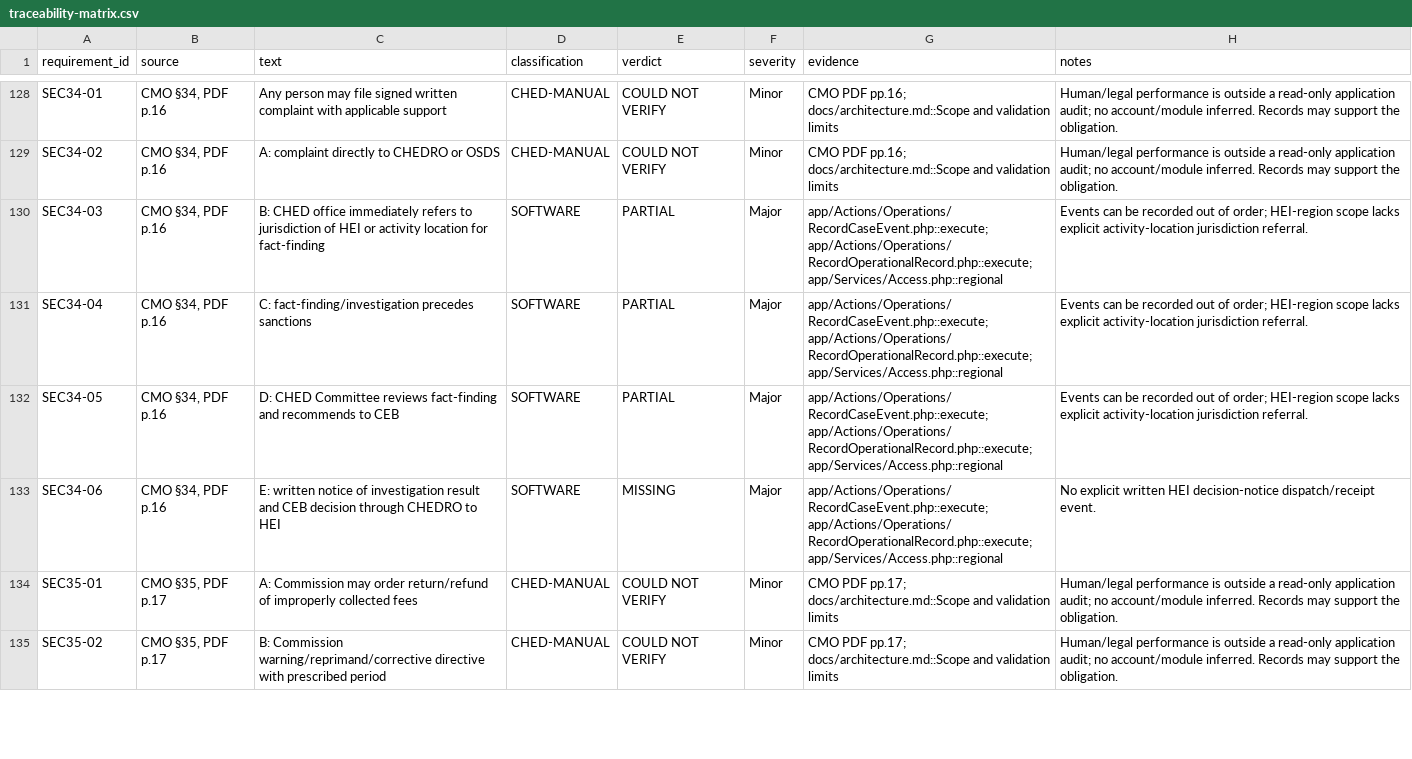
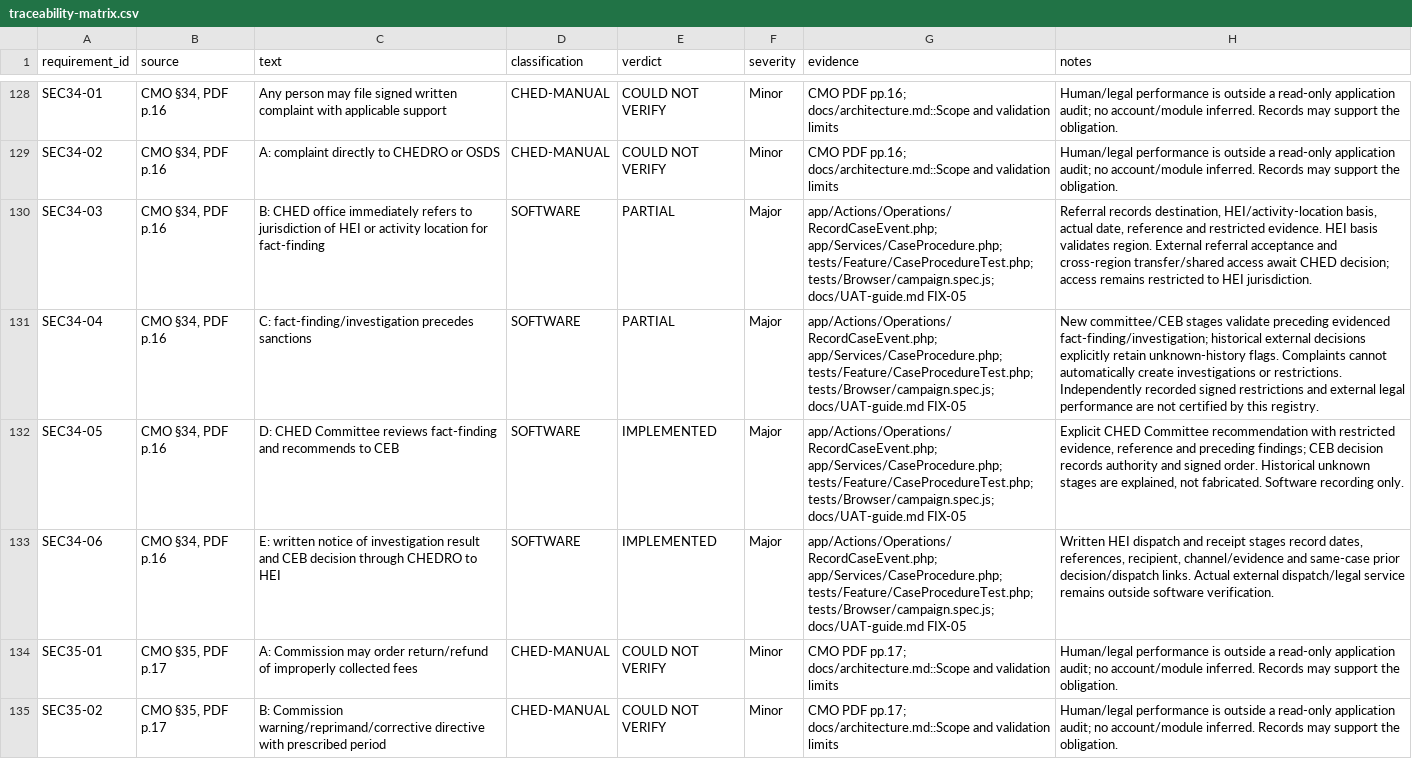
Before and after one commit to itsmeches/LAKBAY, a CSV file: docs/traceability-matrix.csv, drawn as a sheet; only a part is shown, gaps mark what is left out; the diff names each change by its address in the sheet, - before the commit and + after, or states it on an @@ line.

Commit message:
Complete restricted complaint procedural history (FIX-05)

```diff
--- a/docs/traceability-matrix.csv
+++ b/docs/traceability-matrix.csv
-G130:G133 (evidence): app/Actions/Operations/RecordCaseEvent.php::execute; app/Actions/Operations/RecordOperationalRecord.php::execute; app/Services/Access.php::regional
+G130:G133 (evidence): app/Actions/Operations/RecordCaseEvent.php; app/Services/CaseProcedure.php; tests/Feature/CaseProcedureTest.php; tests/Browser/campaign.spec.js; docs/UAT-guide.md FIX-05
-H130 (notes): Events can be recorded out of order; HEI-region scope lacks explicit activity-location jurisdiction referral.
+H130 (notes): Referral records destination, HEI/activity-location basis, actual date, reference and restricted evidence. HEI basis validates region. External referral acceptance and cross-region transfer/shared access await CHED decision; access remains restricted to HEI jurisdiction.
-H131 (notes): Events can be recorded out of order; HEI-region scope lacks explicit activity-location jurisdiction referral.
+H131 (notes): New committee/CEB stages validate preceding evidenced fact-finding/investigation; historical external decisions explicitly retain unknown-history flags. Complaints cannot automatically create investigations or restrictions. Independently recorded signed restrictions and external legal performance are not certified by this registry.
-E132 (verdict): PARTIAL
+E132 (verdict): IMPLEMENTED
-H132 (notes): Events can be recorded out of order; HEI-region scope lacks explicit activity-location jurisdiction referral.
+H132 (notes): Explicit CHED Committee recommendation with restricted evidence, reference and preceding findings; CEB decision records authority and signed order. Historical unknown stages are explained, not fabricated. Software recording only.
-E133 (verdict): MISSING
+E133 (verdict): IMPLEMENTED
-H133 (notes): No explicit written HEI decision-notice dispatch/receipt event.
+H133 (notes): Written HEI dispatch and receipt stages record dates, references, recipient, channel/evidence and same-case prior decision/dispatch links. Actual external dispatch/legal service remains outside software verification.
```
Also changed, not shown: 21 other files.
